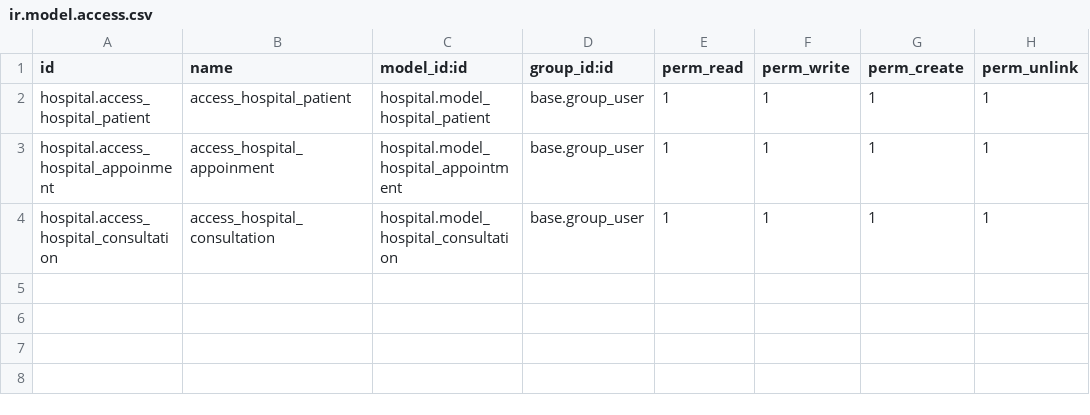
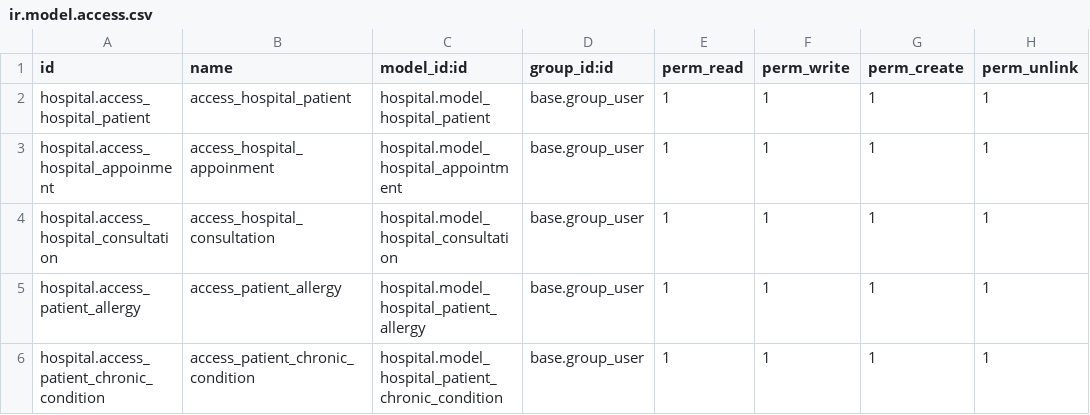
Before and after one commit to MarkMusili/odoo-practice, a CSV file: custom_addons/hospital/security/ir.model.access.csv, drawn as a sheet.

Commit message:
Add many2many patient allergy and chronic condition models

```diff
--- a/custom_addons/hospital/security/ir.model.access.csv
+++ b/custom_addons/hospital/security/ir.model.access.csv
@@ -4 +4,3 @@ hospital.access_hospital_appoinment,access_hospital_appoinment,hospital.model_ho
 hospital.access_hospital_consultation,access_hospital_consultation,hospital.model_hospital_consultation,base.group_user,1,1,1,1
+hospital.access_patient_allergy,access_patient_allergy,hospital.model_hospital_patient_allergy,base.group_user,1,1,1,1
+hospital.access_patient_chronic_condition,access_patient_chronic_condition,hospital.model_hospital_patient_chronic_condition,base.group_user,1,1,1,1
```
Also changed, not shown: 9 other files.
